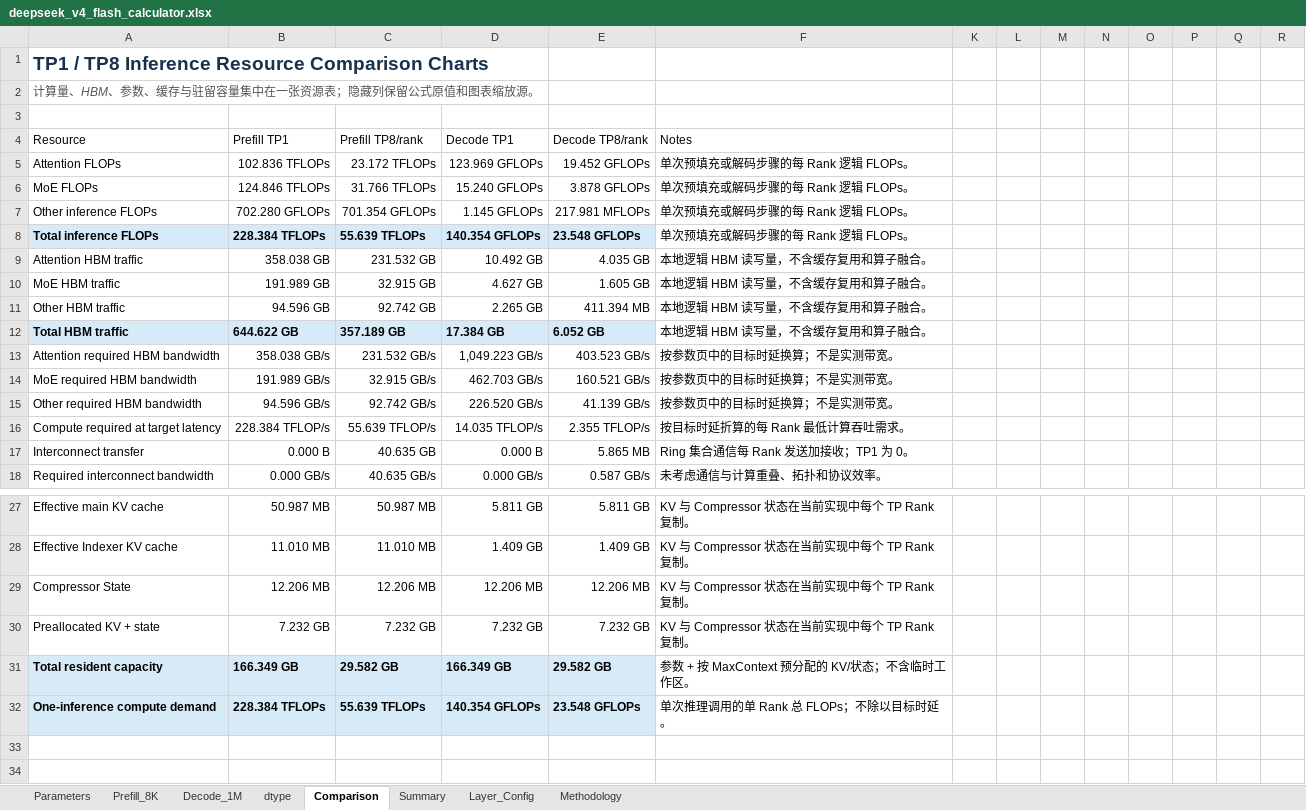
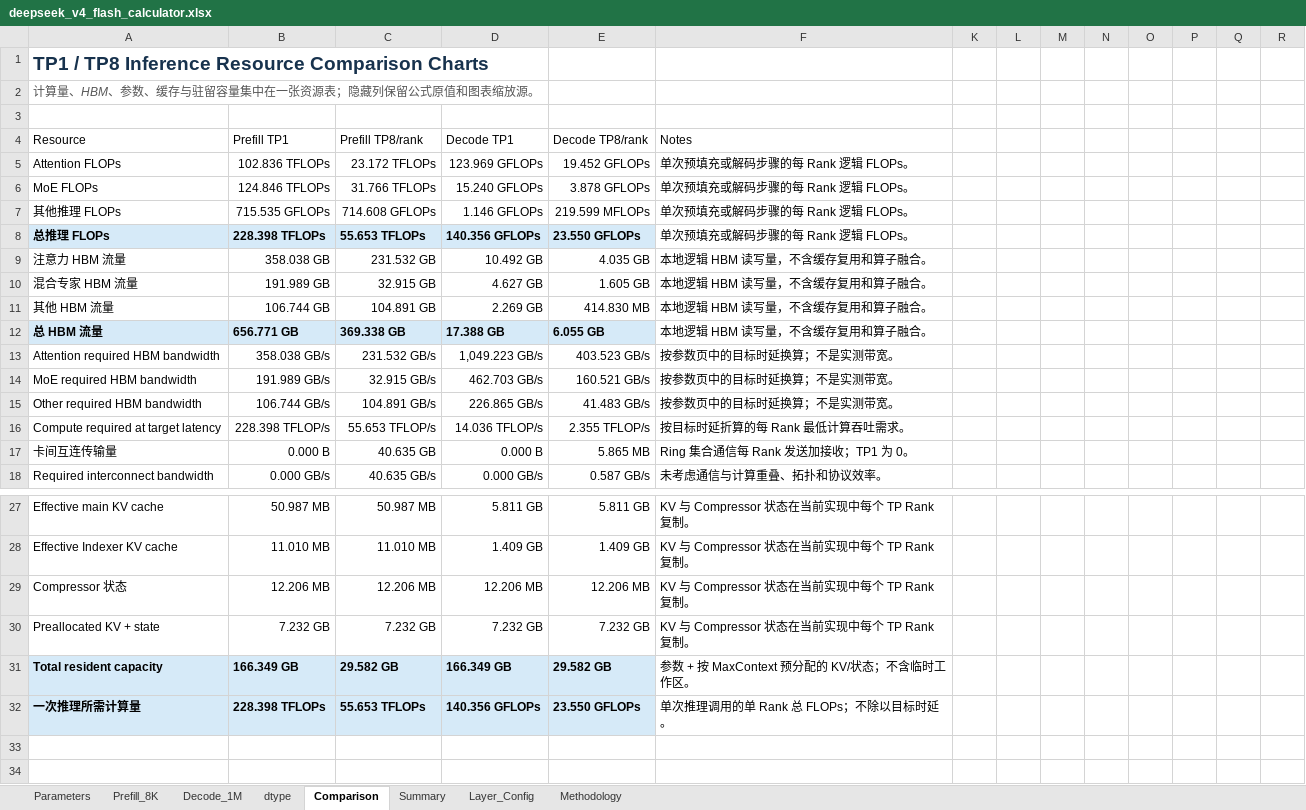
Before and after one commit to yafengge/DeepSeek-V4-Flash, an Excel workbook: calculate/deepseek_v4_flash_calculator.xlsx, sheet Comparison, drawn as a sheet; only a part is shown, gaps mark what is left out; values as stored, in another font and other column widths than the file's, no borders; charts and pictures and table styles not drawn; removed rows and columns are numbered as before the commit, all else as after; the diff names each change by its address in the sheet, - before the commit and + after, or states it on an @@ line.

```diff
--- a/calculate/deepseek_v4_flash_calculator.xlsx (sheet Comparison)
+++ b/calculate/deepseek_v4_flash_calculator.xlsx (sheet Comparison)
-row 7: Other inference FLOPs | 702.280 GFLOPs | 701.354 GFLOPs | 1.145 GFLOPs | 217.981 MFLOPs | 单次预填充或解码步骤的每 Rank 逻辑 FLOPs。
+row 7: 其他推理 FLOPs | 715.535 GFLOPs | 714.608 GFLOPs | 1.146 GFLOPs | 219.599 MFLOPs | 单次预填充或解码步骤的每 Rank 逻辑 FLOPs。
-A8 (Resource): Total inference FLOPs
+A8 (Resource): 总推理 FLOPs
-B8 (Prefill TP1): 228.384 TFLOPs
+B8 (Prefill TP1): 228.398 TFLOPs
-C8 (Prefill TP8/rank): 55.639 TFLOPs
+C8 (Prefill TP8/rank): 55.653 TFLOPs
-D8 (Decode TP1): 140.354 GFLOPs
+D8 (Decode TP1): 140.356 GFLOPs
-E8 (Decode TP8/rank): 23.548 GFLOPs
+E8 (Decode TP8/rank): 23.550 GFLOPs
-A9 (Resource): Attention HBM traffic
+A9 (Resource): 注意力 HBM 流量
-A10 (Resource): MoE HBM traffic
+A10 (Resource): 混合专家 HBM 流量
-row 11: Other HBM traffic | 94.596 GB | 92.742 GB | 2.265 GB | 411.394 MB | 本地逻辑 HBM 读写量，不含缓存复用和算子融合。
-row 12: Total HBM traffic | 644.622 GB | 357.189 GB | 17.384 GB | 6.052 GB | 本地逻辑 HBM 读写量，不含缓存复用和算子融合。
+row 11: 其他 HBM 流量 | 106.744 GB | 104.891 GB | 2.269 GB | 414.830 MB | 本地逻辑 HBM 读写量，不含缓存复用和算子融合。
+row 12: 总 HBM 流量 | 656.771 GB | 369.338 GB | 17.388 GB | 6.055 GB | 本地逻辑 HBM 读写量，不含缓存复用和算子融合。
-B15 (Prefill TP1): 94.596 GB/s
+B15 (Prefill TP1): 106.744 GB/s
-C15 (Prefill TP8/rank): 92.742 GB/s
+C15 (Prefill TP8/rank): 104.891 GB/s
-D15 (Decode TP1): 226.520 GB/s
+D15 (Decode TP1): 226.865 GB/s
-E15 (Decode TP8/rank): 41.139 GB/s
+E15 (Decode TP8/rank): 41.483 GB/s
-B16 (Prefill TP1): 228.384 TFLOP/s
+B16 (Prefill TP1): 228.398 TFLOP/s
-C16 (Prefill TP8/rank): 55.639 TFLOP/s
+C16 (Prefill TP8/rank): 55.653 TFLOP/s
-D16 (Decode TP1): 14.035 TFLOP/s
+D16 (Decode TP1): 14.036 TFLOP/s
-A17 (Resource): Interconnect transfer
+A17 (Resource): 卡间互连传输量
-A29 (Resource): Compressor State
+A29 (Resource): Compressor 状态
-A32 (Resource): One-inference compute demand
+A32 (Resource): 一次推理所需计算量
-B32 (Prefill TP1): 228.384 TFLOPs
+B32 (Prefill TP1): 228.398 TFLOPs
-C32 (Prefill TP8/rank): 55.639 TFLOPs
+C32 (Prefill TP8/rank): 55.653 TFLOPs
-D32 (Decode TP1): 140.354 GFLOPs
+D32 (Decode TP1): 140.356 GFLOPs
-E32 (Decode TP8/rank): 23.548 GFLOPs
+E32 (Decode TP8/rank): 23.550 GFLOPs
```
Also changed, not shown: sheet Decode_1M, sheet Prefill_8K, sheet Summary, sheet Parameters, sheet Methodology, formulas that keep their value, hidden cells, charts or pictures, 4 other files.
